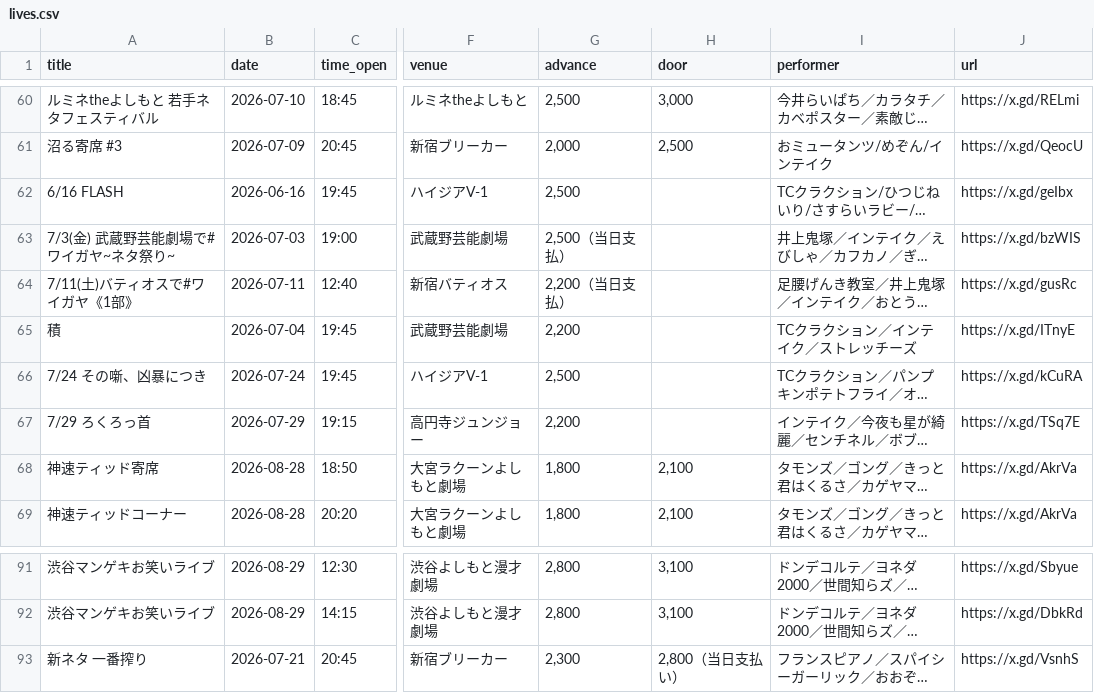
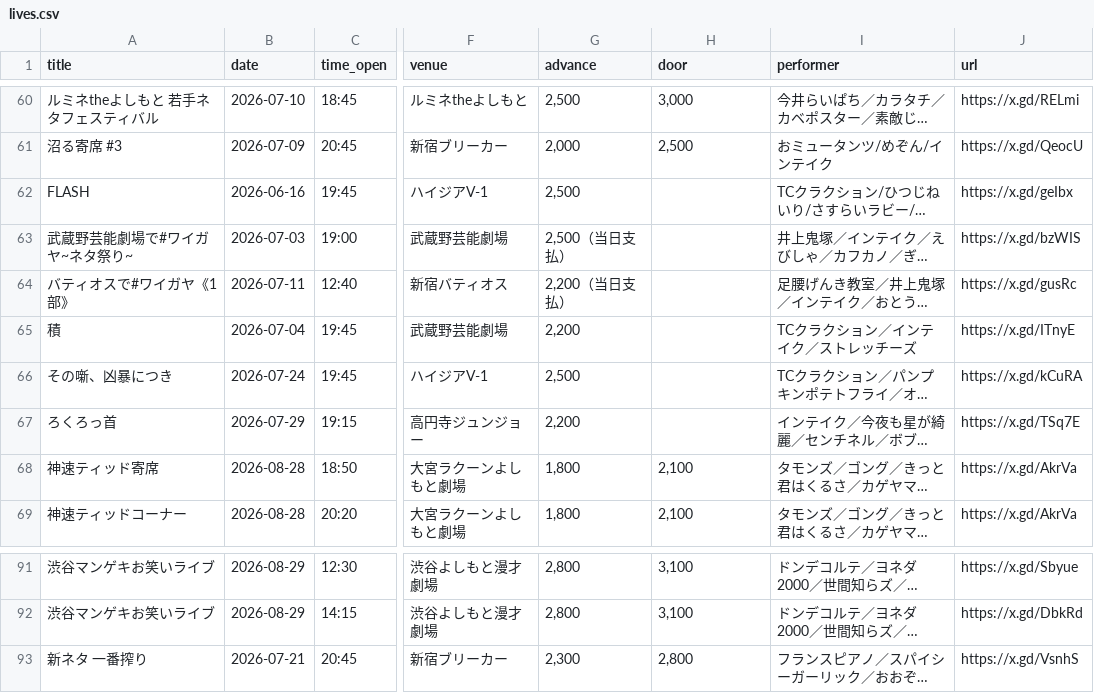
Before and after one commit to unofficial-info/intake_information, a CSV file: arrange/lives.csv, drawn as a sheet; only a part is shown, gaps mark what is left out; long unchanged cells end in …; the diff names each change by its address in the sheet, - before the commit and + after, or states it on an @@ line.

```diff
--- a/arrange/lives.csv
+++ b/arrange/lives.csv
-A62 (title): 6/16 FLASH
+A62 (title): FLASH
-A63 (title): 7/3(金) 武蔵野芸能劇場で#ワイガヤ~ネタ祭り~
+A63 (title): 武蔵野芸能劇場で#ワイガヤ~ネタ祭り~
-A64 (title): 7/11(土)バティオスで#ワイガヤ《1部》
+A64 (title): バティオスで#ワイガヤ《1部》
-A66 (title): 7/24 その噺、凶暴につき
+A66 (title): その噺、凶暴につき
-A67 (title): 7/29 ろくろっ首
+A67 (title): ろくろっ首
-H93 (door): 2,800（当日支払い）
+H93 (door): 2,800
```
Also changed, not shown: 5 other files.
